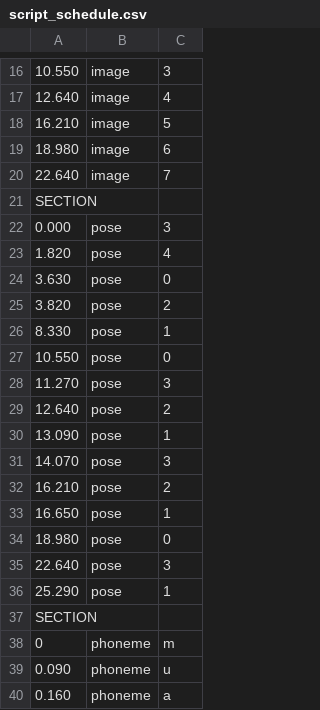
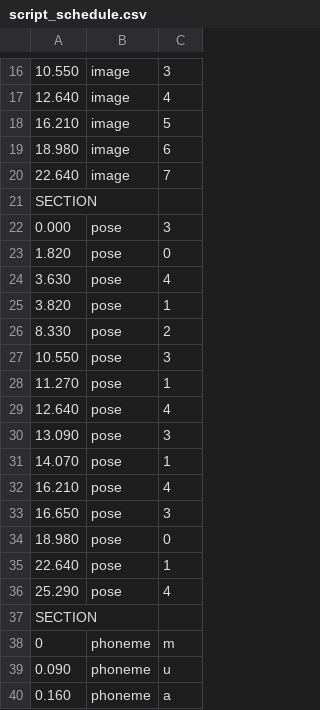
Before and after one commit to shaneak03/HackNRoll-Kitty, a CSV file: lazykh/working_example/script_schedule.csv, drawn as a sheet; only a part is shown, gaps mark what is left out.

```diff
--- a/lazykh/working_example/script_schedule.csv
+++ b/lazykh/working_example/script_schedule.csv
@@ -22,16 +22,16 @@ SECTION
 0.000,pose,3
-1.820,pose,4
-3.630,pose,0
-3.820,pose,2
-8.330,pose,1
-10.550,pose,0
-11.270,pose,3
-12.640,pose,2
-13.090,pose,1
-14.070,pose,3
-16.210,pose,2
-16.650,pose,1
+1.820,pose,0
+3.630,pose,4
+3.820,pose,1
+8.330,pose,2
+10.550,pose,3
+11.270,pose,1
+12.640,pose,4
+13.090,pose,3
+14.070,pose,1
+16.210,pose,4
+16.650,pose,3
 18.980,pose,0
-22.640,pose,3
-25.290,pose,1
+22.640,pose,1
+25.290,pose,4
 SECTION
```
Also changed, not shown: lazykh/code/mouthCoordinates.csv, 11 other files.
